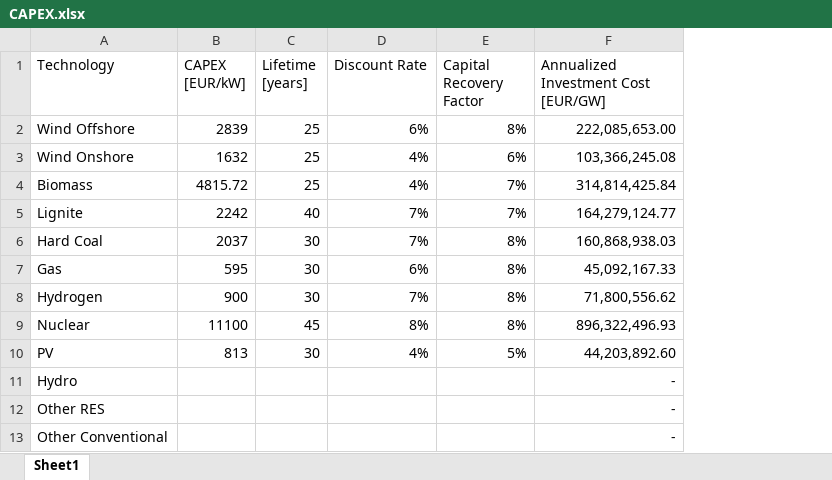
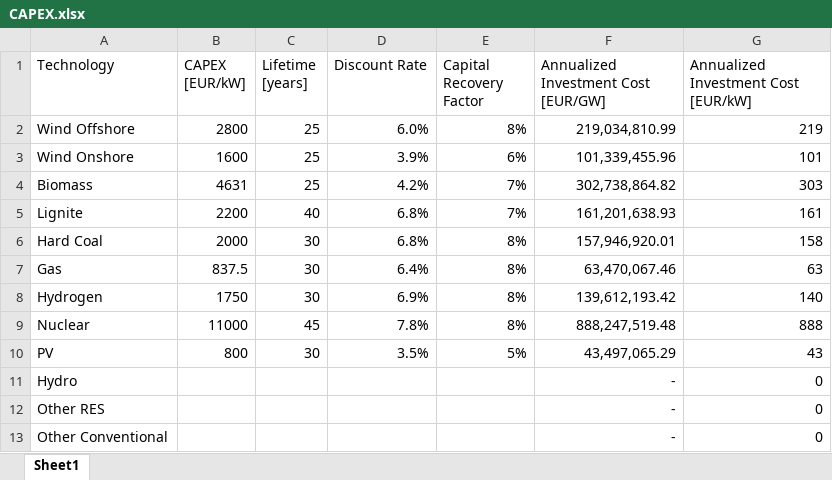
Before and after one commit to bioapfelsaft123/MasterThesis, an Excel workbook: Data/ReferenceCase/CAPEX.xlsx, sheet Sheet1, drawn as a sheet; values as stored, in another font and other column widths than the file's, no borders; the diff names each change by its address in the sheet, - before the commit and + after, or states it on an @@ line.

```diff
--- a/Data/ReferenceCase/CAPEX.xlsx (sheet Sheet1)
+++ b/Data/ReferenceCase/CAPEX.xlsx (sheet Sheet1)
+column G, rows 1-13: Annualized Investment Cost [EUR/kW] | 219 | 101 | 303 | 161 | 158 | 63 | 140 | 888 | 43 | 0 | 0 | 0
-B2 (CAPEX [EUR/kW]): 2839
+B2 (CAPEX [EUR/kW]): 2800
-D2 (Discount Rate): 6%
+D2 (Discount Rate): 6.0%
-F2: 222,085,653.00
+F2: 219,034,810.99
-B3 (CAPEX [EUR/kW]): 1632
+B3 (CAPEX [EUR/kW]): 1600
-D3 (Discount Rate): 4%
+D3 (Discount Rate): 3.9%
-F3: 103,366,245.08
+F3: 101,339,455.96
-B4 (CAPEX [EUR/kW]): 4815.72
+B4 (CAPEX [EUR/kW]): 4631
-D4 (Discount Rate): 4%
+D4 (Discount Rate): 4.2%
-F4: 314,814,425.84
+F4: 302,738,864.82
-B5 (CAPEX [EUR/kW]): 2242
+B5 (CAPEX [EUR/kW]): 2200
-D5:D6 (Discount Rate): 7%
+D5:D6 (Discount Rate): 6.8%
-F5: 164,279,124.77
+F5: 161,201,638.93
-B6 (CAPEX [EUR/kW]): 2037
+B6 (CAPEX [EUR/kW]): 2000
-F6: 160,868,938.03
+F6: 157,946,920.01
-B7 (CAPEX [EUR/kW]): 595
+B7 (CAPEX [EUR/kW]): 837.5
-D7 (Discount Rate): 6%
+D7 (Discount Rate): 6.4%
-F7: 45,092,167.33
+F7: 63,470,067.46
-B8 (CAPEX [EUR/kW]): 900
+B8 (CAPEX [EUR/kW]): 1750
-D8 (Discount Rate): 7%
+D8 (Discount Rate): 6.9%
-F8: 71,800,556.62
+F8: 139,612,193.42
-B9 (CAPEX [EUR/kW]): 11100
+B9 (CAPEX [EUR/kW]): 11000
-D9 (Discount Rate): 8%
+D9 (Discount Rate): 7.8%
-F9: 896,322,496.93
+F9: 888,247,519.48
-B10 (CAPEX [EUR/kW]): 813
+B10 (CAPEX [EUR/kW]): 800
-D10 (Discount Rate): 4%
+D10 (Discount Rate): 3.5%
-F10: 44,203,892.60
+F10: 43,497,065.29
```
Also changed, not shown: Data/ReferenceCase/ExistingStorage.xlsx, Data/ReferenceCase/OPEX.xlsx, 10 other files.
